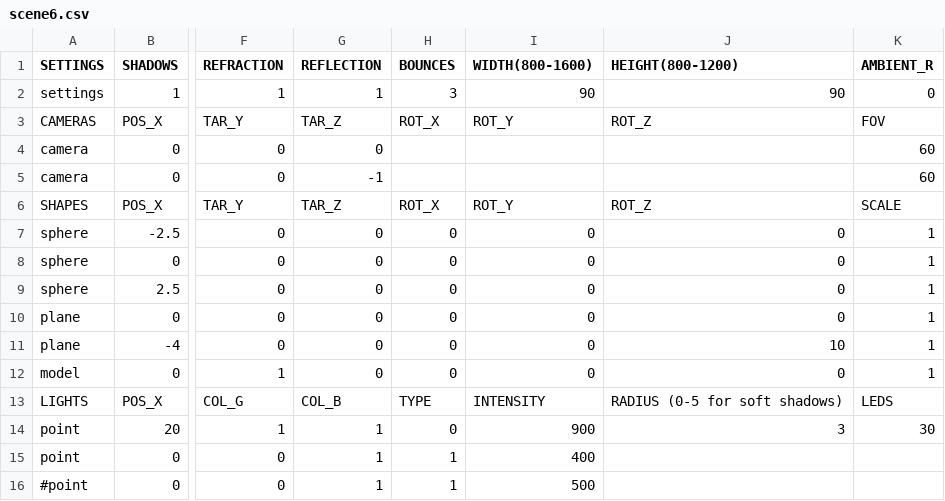
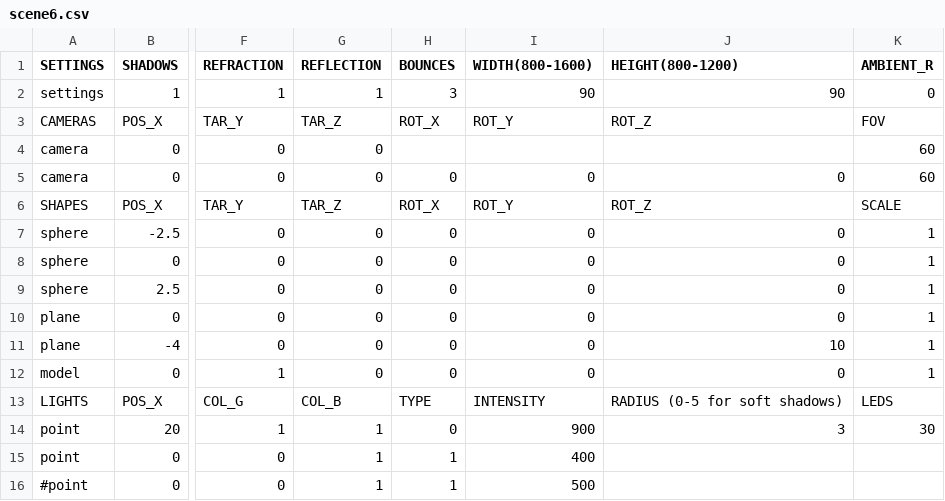
Before and after one commit to rasmusjaa/rt, a CSV file: resources/scene6.csv, drawn as a sheet; only a part is shown, gaps mark what is left out; the diff names each change by its address in the sheet, - before the commit and + after, or states it on an @@ line.

```diff
--- a/resources/scene6.csv
+++ b/resources/scene6.csv
-G5 (REFLECTION): -1
+G5 (REFLECTION): 0
-H5 (BOUNCES): (empty)
+H5 (BOUNCES): 0
-I5 (WIDTH(800-1600)): (empty)
+I5 (WIDTH(800-1600)): 0
-J5 (HEIGHT(800-1200)): (empty)
+J5 (HEIGHT(800-1200)): 0
```
Also changed, not shown: 1 other file.
